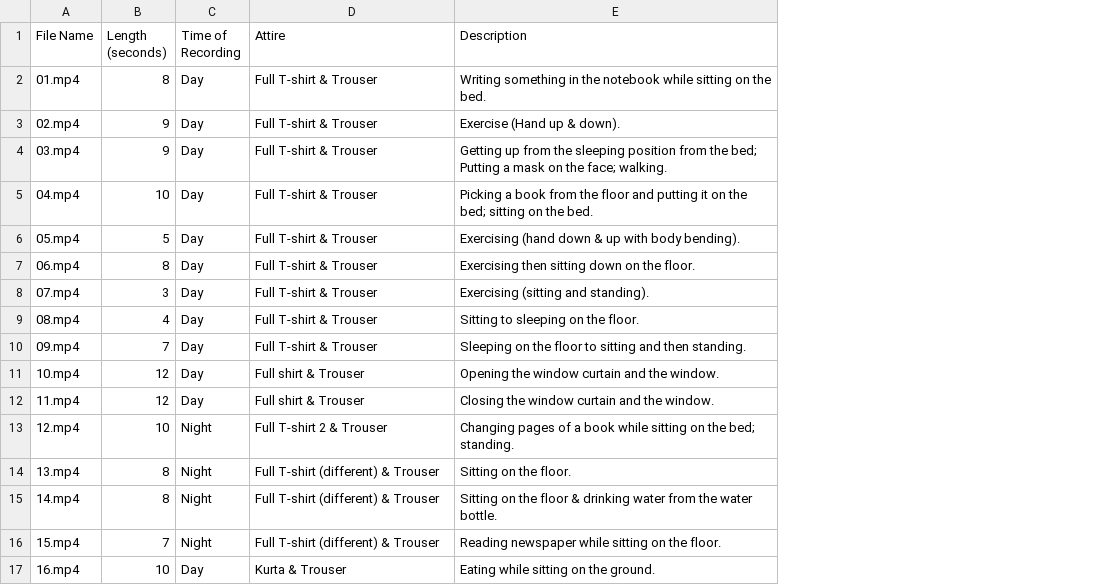
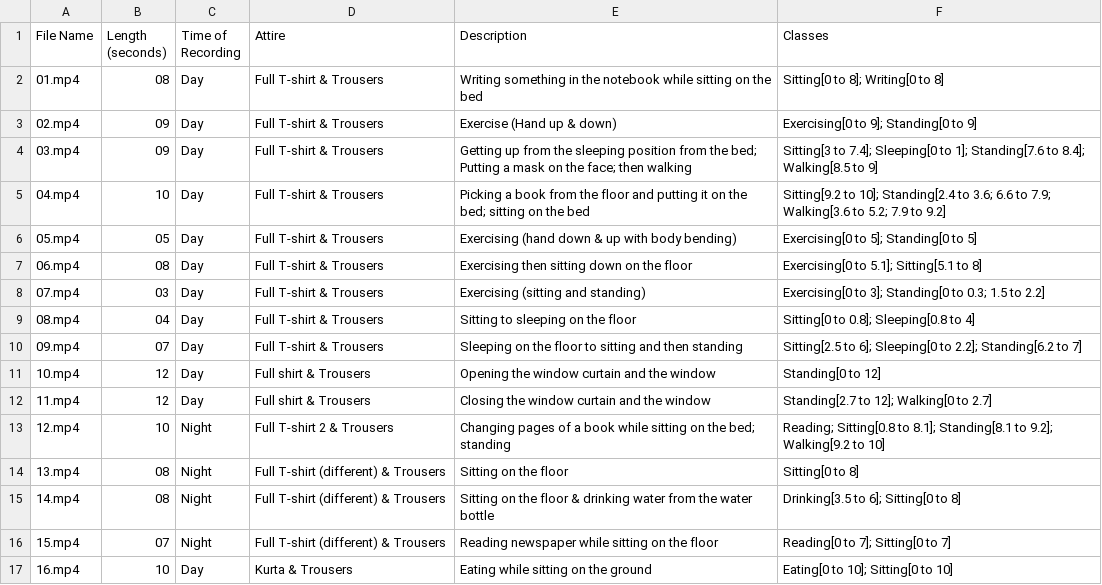
Before and after one commit to ekramalam/GMDCSA24-A-Dataset-for-Human-Fall-Detection-in-Videos, a CSV file: Subject 3/ADL.csv, drawn as a sheet; only a part is shown; the diff covers the shown part only; the diff names each change by its address in the sheet, - before the commit and + after, or states it on an @@ line.

```diff
--- a/Subject 3/ADL.csv
+++ b/Subject 3/ADL.csv
+column F (Classes), rows 2-17: Sitting[0 to 8]; Writing[0 to 8] | Exercising[0 to 9]; Standing[0 to 9] | Sitting[3 to 7.4]; Sleeping[0 to 1]; Standing[7.6 to 8.4]; Walking[8.5 to 9] | Sitting[9.2 to 10]; Standing[2.4 to 3.6; 6.6 to 7.9; Walking[3.6 to 5.2; 7.9 to 9.2] | Exercising[0 to 5]; Standing[0 to 5] | Exercising[0 to 5.1]; Sitting[5.1 to 8] | Exercising[0 to 3]; Standing[0 to 0.3; 1.5 to 2.2] | Sitting[0 to 0.8]; Sleeping[0.8 to 4] | Sitting[2.5 to 6]; Sleeping[0 to 2.2]; Standing[6.2 to 7] | Standing[0 to 12] | Standing[2.7 to 12]; Walking[0 to 2.7] | Reading; Sitting[0.8 to 8.1]; Standing[8.1 to 9.2]; Walking[9.2 to 10] | Sitting[0 to 8] | Drinking[3.5 to 6]; Sitting[0 to 8] | Reading[0 to 7]; Sitting[0 to 7] | Eating[0 to 10]; Sitting[0 to 10]
-B2 (Length (seconds)): 8
+B2 (Length (seconds)): 08
-D2:D10 (Attire): Full T-shirt & Trouser
+D2:D10 (Attire): Full T-shirt & Trousers
-E2 (Description): …on the bed.
+E2 (Description): …on the bed
-B3:B4 (Length (seconds)): 9
+B3:B4 (Length (seconds)): 09
-E3 (Description): Exercise (Hand up & down).
+E3 (Description): Exercise (Hand up & down)
-E4 (Description): …the face; walking.
+E4 (Description): …the face; then walking
-E5 (Description): …on the bed.
+E5 (Description): …on the bed
-B6 (Length (seconds)): 5
+B6 (Length (seconds)): 05
-E6 (Description): …with body bending).
+E6 (Description): …with body bending)
-B7 (Length (seconds)): 8
+B7 (Length (seconds)): 08
-E7 (Description): Exercising then sitting down on the floor.
+E7 (Description): Exercising then sitting down on the floor
-B8 (Length (seconds)): 3
+B8 (Length (seconds)): 03
-E8 (Description): Exercising (sitting and standing).
+E8 (Description): Exercising (sitting and standing)
-B9 (Length (seconds)): 4
+B9 (Length (seconds)): 04
-E9 (Description): Sitting to sleeping on the floor.
+E9 (Description): Sitting to sleeping on the floor
-B10 (Length (seconds)): 7
+B10 (Length (seconds)): 07
-E10 (Description): …and then standing.
+E10 (Description): …and then standing
-D11:D12 (Attire): Full shirt & Trouser
+D11:D12 (Attire): Full shirt & Trousers
-E11 (Description): Opening the window curtain and the window.
+E11 (Description): Opening the window curtain and the window
-E12 (Description): Closing the window curtain and the window.
+E12 (Description): Closing the window curtain and the window
-D13 (Attire): Full T-shirt 2 & Trouser
+D13 (Attire): Full T-shirt 2 & Trousers
-E13 (Description): …the bed; standing.
+E13 (Description): …the bed; standing
-B14:B15 (Length (seconds)): 8
+B14:B15 (Length (seconds)): 08
-D14:D16 (Attire): Full T-shirt (different) & Trouser
+D14:D16 (Attire): Full T-shirt (different) & Trousers
-E14 (Description): Sitting on the floor.
+E14 (Description): Sitting on the floor
-E15 (Description): …the water bottle.
+E15 (Description): …the water bottle
-B16 (Length (seconds)): 7
+B16 (Length (seconds)): 07
-E16 (Description): Reading newspaper while sitting on the floor.
+E16 (Description): Reading newspaper while sitting on the floor
-D17 (Attire): Kurta & Trouser
+D17 (Attire): Kurta & Trousers
-E17 (Description): Eating while sitting on the ground.
+E17 (Description): Eating while sitting on the ground
```
Also changed, not shown: 14 edited cells elsewhere in this file, Subject 1/ADL.csv, Subject 1/Fall.csv, 5 other files.
